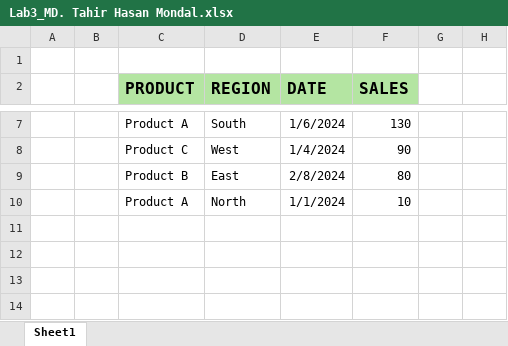
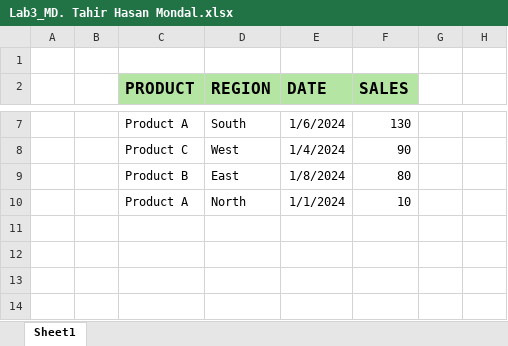
Before and after one commit to TahirHasan18/Anudip, an Excel workbook: Anudip Lab/Lab3_MD. Tahir Hasan Mondal.xlsx, sheet Sheet1, drawn as a sheet; only a part is shown, gaps mark what is left out; values as stored, in another font and other column widths than the file's, no borders; the diff names each change by its address in the sheet, - before the commit and + after, or states it on an @@ line.

```diff
--- a/Anudip Lab/Lab3_MD. Tahir Hasan Mondal.xlsx (sheet Sheet1)
+++ b/Anudip Lab/Lab3_MD. Tahir Hasan Mondal.xlsx (sheet Sheet1)
-E9 (DATE): 2/8/2024
+E9 (DATE): 1/8/2024
```
Also changed, not shown: 5 other files.
